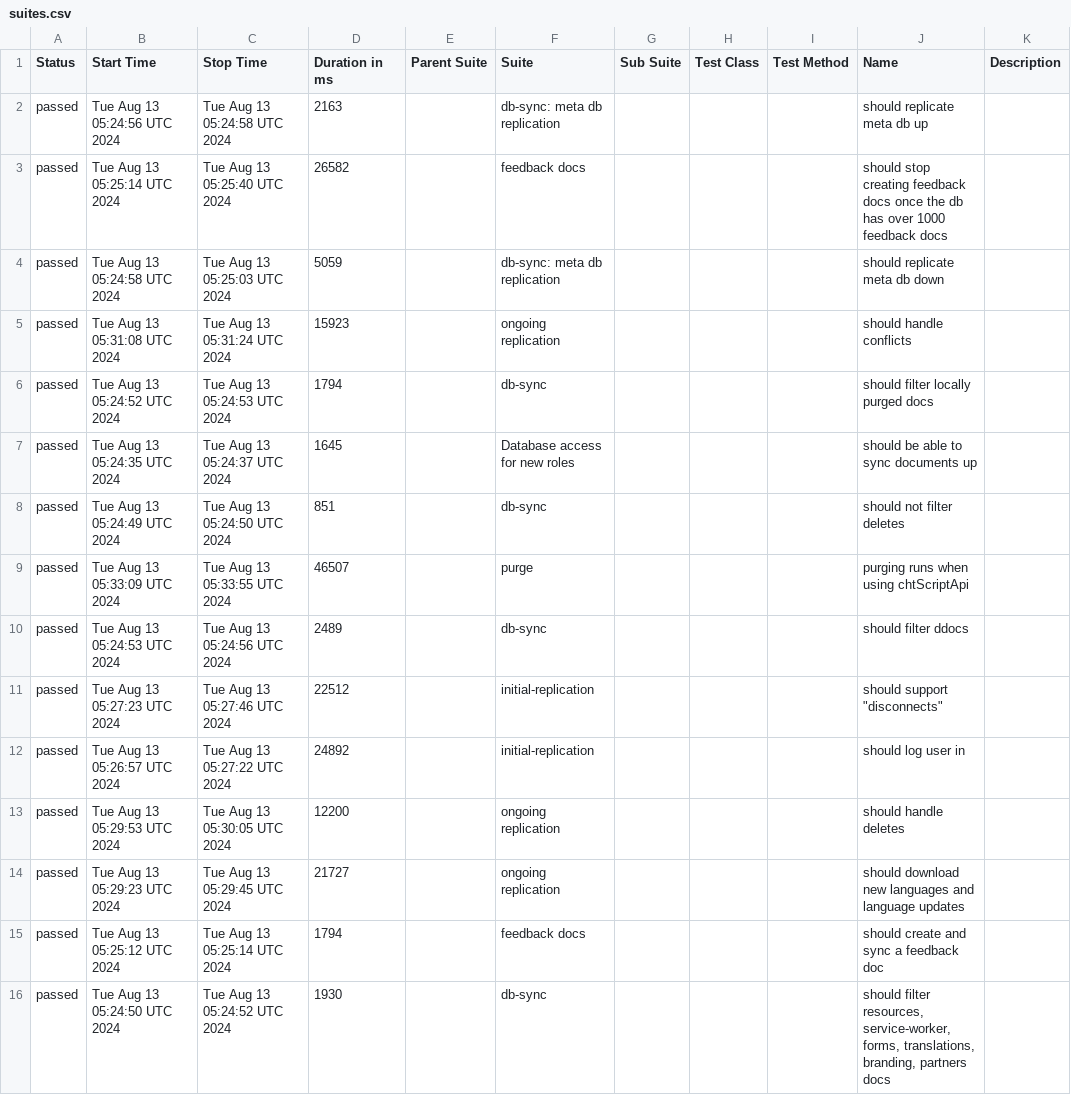
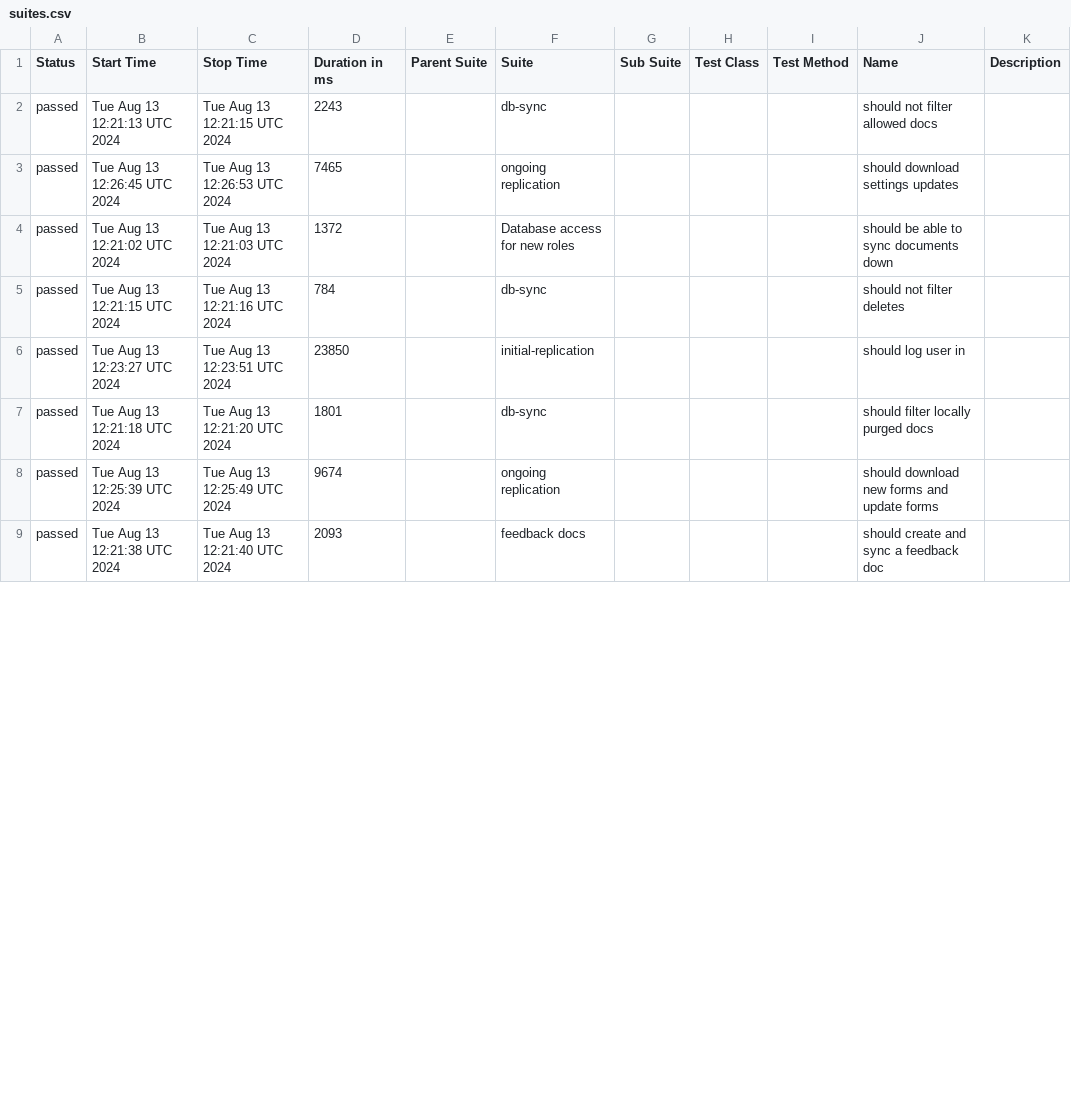
Before and after one commit to medic/build-history, a CSV file: cht-core/allure/ci-webdriver-default-data/allure-report/data/suites.csv, drawn as a sheet; only a part is shown; the diff covers the shown part only.

```diff
--- a/cht-core/allure/ci-webdriver-default-data/allure-report/data/suites.csv
+++ b/cht-core/allure/ci-webdriver-default-data/allure-report/data/suites.csv
@@ -1,16 +1,9 @@
 "Status","Start Time","Stop Time","Duration in ms","Parent Suite","Suite","Sub Suite","Test Class","Test Method","Name","Description"
-"passed","Tue Aug 13 05:24:56 UTC 2024","Tue Aug 13 05:24:58 UTC 2024","2163","","db-sync: meta db replication","","","","should replicate meta db up",""
-"passed","Tue Aug 13 05:25:14 UTC 2024","Tue Aug 13 05:25:40 UTC 2024","26582","","feedback docs","","","","should stop creating feedback docs once the db has over 1000 feedback docs",""
-"passed","Tue Aug 13 05:24:58 UTC 2024","Tue Aug 13 05:25:03 UTC 2024","5059","","db-sync: meta db replication","","","","should replicate meta db down",""
-"passed","Tue Aug 13 05:31:08 UTC 2024","Tue Aug 13 05:31:24 UTC 2024","15923","","ongoing replication","","","","should handle conflicts",""
-"passed","Tue Aug 13 05:24:52 UTC 2024","Tue Aug 13 05:24:53 UTC 2024","1794","","db-sync","","","","should filter locally purged docs",""
-"passed","Tue Aug 13 05:24:35 UTC 2024","Tue Aug 13 05:24:37 UTC 2024","1645","","Database access for new roles","","","","should be able to sync documents up",""
-"passed","Tue Aug 13 05:24:49 UTC 2024","Tue Aug 13 05:24:50 UTC 2024","851","","db-sync","","","","should not filter deletes",""
-"passed","Tue Aug 13 05:33:09 UTC 2024","Tue Aug 13 05:33:55 UTC 2024","46507","","purge","","","","purging runs when using chtScriptApi",""
-"passed","Tue Aug 13 05:24:53 UTC 2024","Tue Aug 13 05:24:56 UTC 2024","2489","","db-sync","","","","should filter ddocs",""
-"passed","Tue Aug 13 05:27:23 UTC 2024","Tue Aug 13 05:27:46 UTC 2024","22512","","initial-replication","","","","should support ""disconnects""",""
-"passed","Tue Aug 13 05:26:57 UTC 2024","Tue Aug 13 05:27:22 UTC 2024","24892","","initial-replication","","","","should log user in",""
-"passed","Tue Aug 13 05:29:53 UTC 2024","Tue Aug 13 05:30:05 UTC 2024","12200","","ongoing replication","","","","should handle deletes",""
-"passed","Tue Aug 13 05:29:23 UTC 2024","Tue Aug 13 05:29:45 UTC 2024","21727","","ongoing replication","","","","should download new languages and language updates",""
-"passed","Tue Aug 13 05:25:12 UTC 2024","Tue Aug 13 05:25:14 UTC 2024","1794","","feedback docs","","","","should create and sync a feedback doc",""
-"passed","Tue Aug 13 05:24:50 UTC 2024","Tue Aug 13 05:24:52 UTC 2024","1930","","db-sync","","","","should filter resources, service-worker, forms, translations, branding, partners docs",""
+"passed","Tue Aug 13 12:21:13 UTC 2024","Tue Aug 13 12:21:15 UTC 2024","2243","","db-sync","","","","should not filter allowed docs",""
+"passed","Tue Aug 13 12:26:45 UTC 2024","Tue Aug 13 12:26:53 UTC 2024","7465","","ongoing replication","","","","should download settings updates",""
+"passed","Tue Aug 13 12:21:02 UTC 2024","Tue Aug 13 12:21:03 UTC 2024","1372","","Database access for new roles","","","","should be able to sync documents down",""
+"passed","Tue Aug 13 12:21:15 UTC 2024","Tue Aug 13 12:21:16 UTC 2024","784","","db-sync","","","","should not filter deletes",""
+"passed","Tue Aug 13 12:23:27 UTC 2024","Tue Aug 13 12:23:51 UTC 2024","23850","","initial-replication","","","","should log user in",""
+"passed","Tue Aug 13 12:21:18 UTC 2024","Tue Aug 13 12:21:20 UTC 2024","1801","","db-sync","","","","should filter locally purged docs",""
+"passed","Tue Aug 13 12:25:39 UTC 2024","Tue Aug 13 12:25:49 UTC 2024","9674","","ongoing replication","","","","should download new forms and update forms",""
+"passed","Tue Aug 13 12:21:38 UTC 2024","Tue Aug 13 12:21:40 UTC 2024","2093","","feedback docs","","","","should create and sync a feedback doc",""
```
Also changed, not shown: 10 added rows, 3 removed rows and 21 edited cells elsewhere in this file, cht-core/allure/ci-webdriver-default-data/allure-report/data/behaviors.csv, 46 other files.
